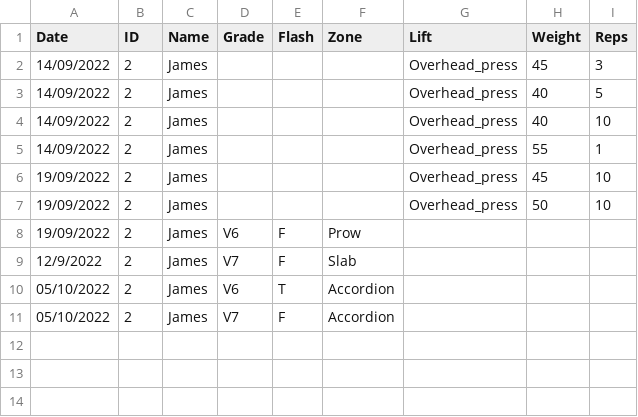
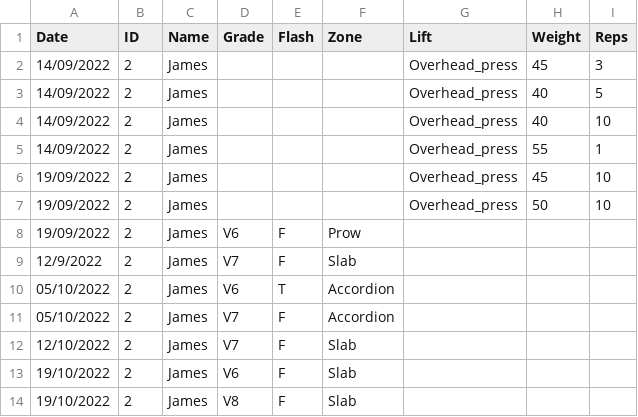
Before and after one commit to LiamCHayes/wm-eliteteam, a CSV file: data/James.csv, drawn as a sheet.

Commit message:
add data and change line plot to scatter plot in lookup climb function

```diff
--- a/data/James.csv
+++ b/data/James.csv
@@ -11 +11,4 @@
 05/10/2022,2,James,V7,F,Accordion,,,
+12/10/2022,2,James,V7,F,Slab,,,
+19/10/2022,2,James,V6,F,Slab,,,
+19/10/2022,2,James,V8,F,Slab,,,
```
Also changed, not shown: data/Derek.csv, data/Ethan.csv, 6 other files.
